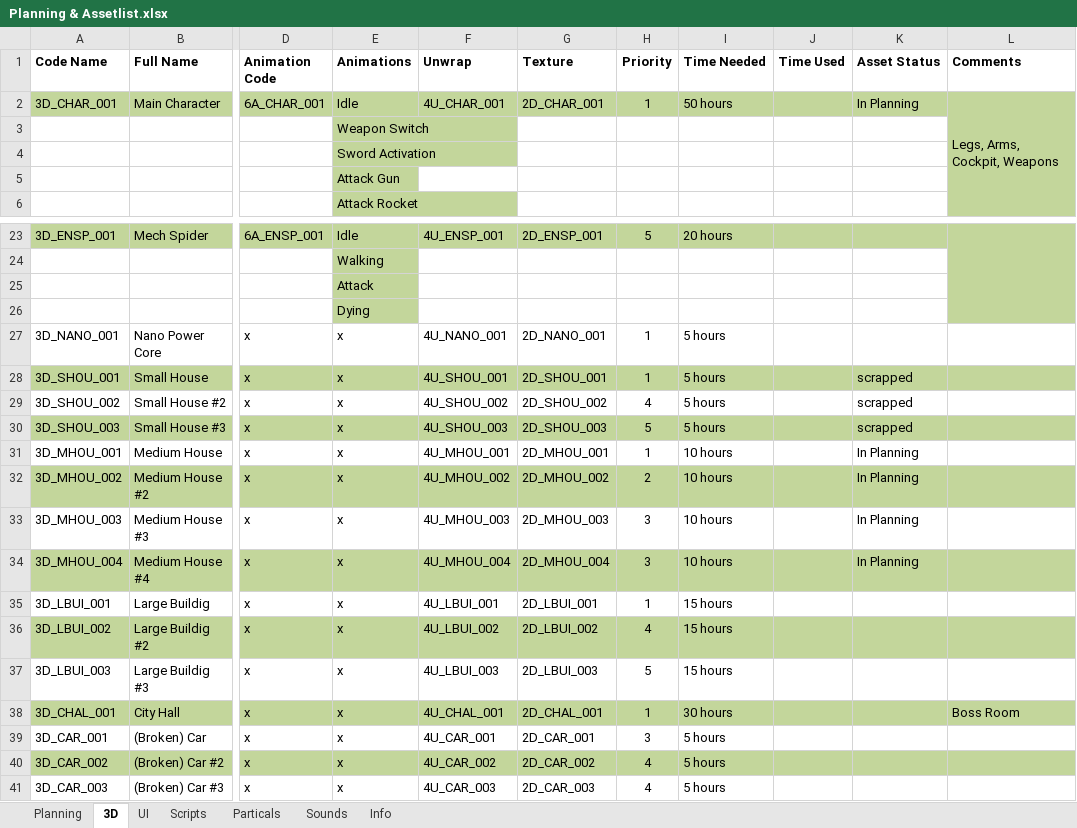
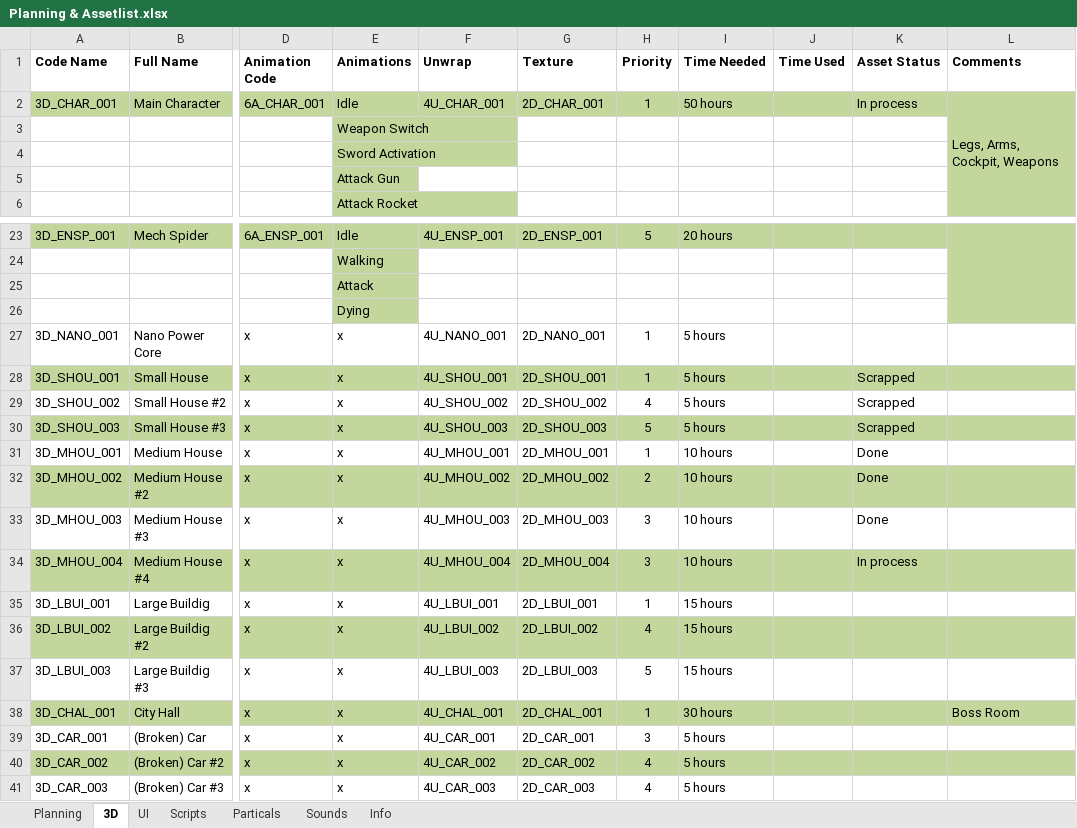
Before and after one commit to blackhol/Order66, an Excel workbook: Planning & Assetlist.xlsx, sheet 3D, drawn as a sheet; only a part is shown, gaps mark what is left out; values as stored, in another font and other column widths than the file's, no borders; the diff names each change by its address in the sheet, - before the commit and + after, or states it on an @@ line.

Commit message:
Planning update

```diff
--- a/Planning & Assetlist.xlsx (sheet 3D)
+++ b/Planning & Assetlist.xlsx (sheet 3D)
-K2 (Asset Status): In Planning
+K2 (Asset Status): In process
-K28:K30 (Asset Status): scrapped
+K28:K30 (Asset Status): Scrapped
-K31:K33 (Asset Status): In Planning
+K31:K33 (Asset Status): Done
-K34 (Asset Status): In Planning
+K34 (Asset Status): In process
```
Also changed, not shown: sheet Planning, sheet Scripts.
